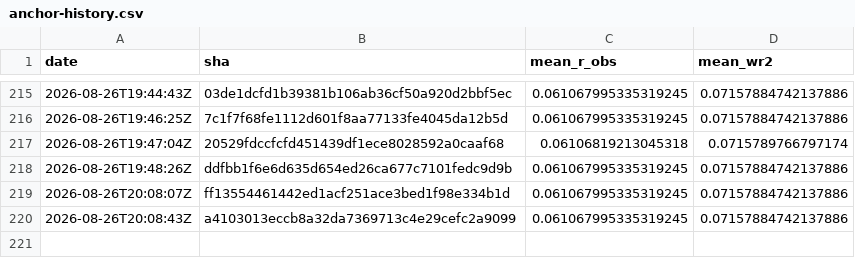
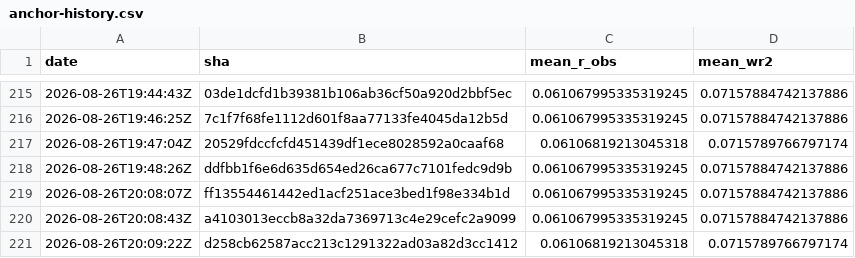
Before and after one commit to Differentiable-Electron-Crystallography/diffBloch, a CSV file: anchor-history.csv, drawn as a sheet; only a part is shown, gaps mark what is left out; the diff names each change by its address in the sheet, - before the commit and + after, or states it on an @@ line.

```diff
--- a/anchor-history.csv
+++ b/anchor-history.csv
+row 221: 2026-08-26T20:09:22Z | d258cb62587acc213c1291322ad03a82d3cc1412 | 0.06106819213045318 | 0.0715789766797174
```
Also changed, not shown: 2 other files.
